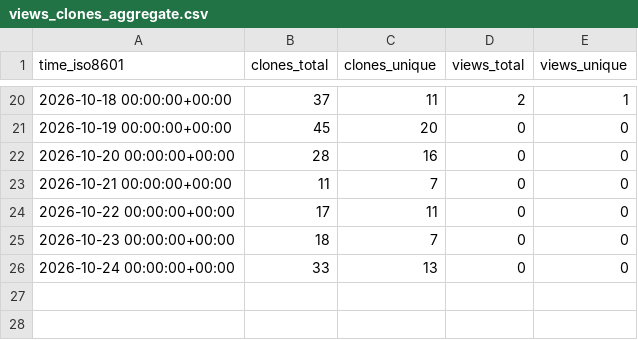
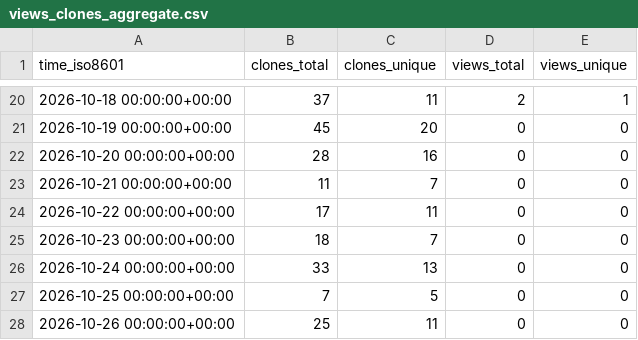
Before and after one commit to Oliveryfaso/multi-agent-code-review-lab, a CSV file: Oliveryfaso/multi-agent-code-review-lab/ghrs-data/views_clones_aggregate.csv, drawn as a sheet; only a part is shown, gaps mark what is left out.

```diff
--- a/Oliveryfaso/multi-agent-code-review-lab/ghrs-data/views_clones_aggregate.csv
+++ b/Oliveryfaso/multi-agent-code-review-lab/ghrs-data/views_clones_aggregate.csv
@@ -26 +26,3 @@ time_iso8601,clones_total,clones_unique,views_total,views_unique
 2026-10-24 00:00:00+00:00,33,13,0,0
+2026-10-25 00:00:00+00:00,7,5,0,0
+2026-10-26 00:00:00+00:00,25,11,0,0
```
Also changed, not shown: 1 other file.
